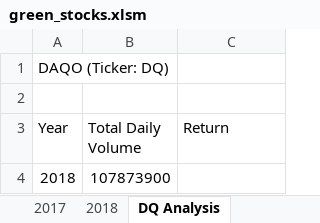
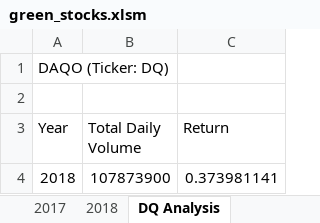
Before and after one commit to trevorharvey/stock-analysis, an Excel workbook: green_stocks.xlsm, sheet DQ Analysis, drawn as a sheet; values as stored, in another font and other column widths than the file's, no borders; the diff names each change by its address in the sheet, - before the commit and + after, or states it on an @@ line.

Commit message:
Add files via upload

```diff
--- a/green_stocks.xlsm (sheet DQ Analysis)
+++ b/green_stocks.xlsm (sheet DQ Analysis)
-C4 (Return): (empty)
+C4 (Return): 0.373981141
```
